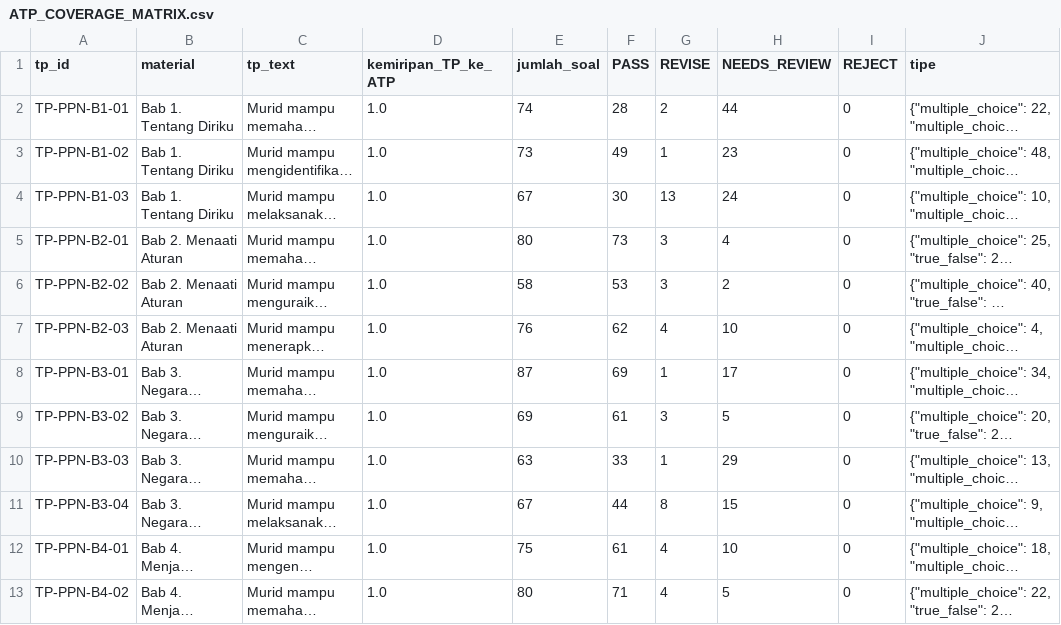
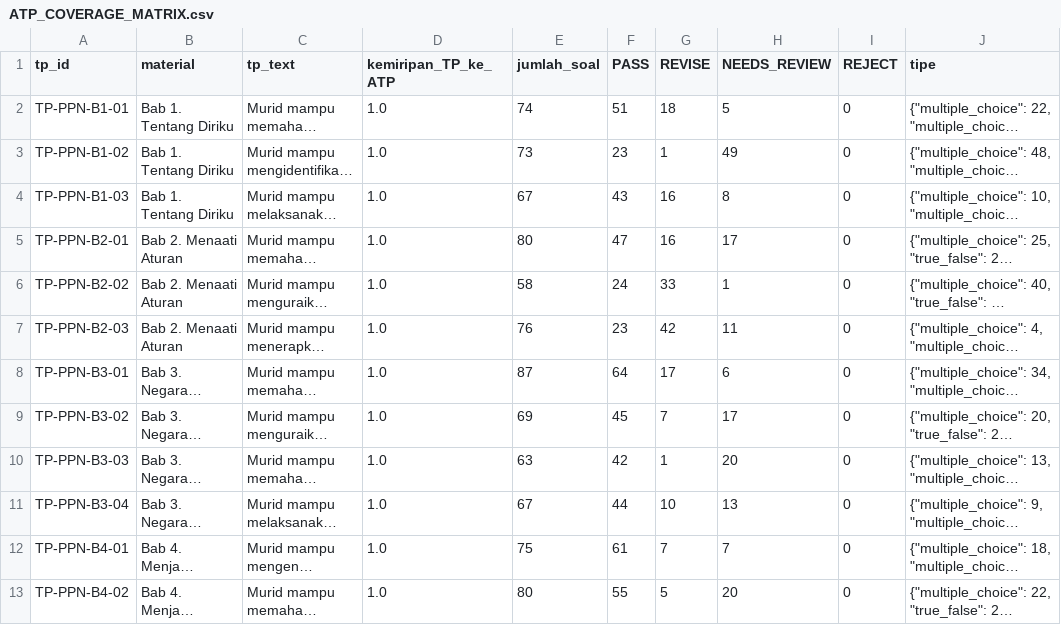
Before and after one commit to galaxyphn123-cloud/soalkelas1MI, a CSV file: audit/pancasila/ATP_COVERAGE_MATRIX.csv, drawn as a sheet; only a part is shown; long unchanged cells end in …; the diff covers the shown part only; the diff names each change by its address in the sheet, - before the commit and + after, or states it on an @@ line.

```diff
--- a/audit/pancasila/ATP_COVERAGE_MATRIX.csv
+++ b/audit/pancasila/ATP_COVERAGE_MATRIX.csv
-F2 (PASS): 28
+F2 (PASS): 51
-G2 (REVISE): 2
+G2 (REVISE): 18
-H2 (NEEDS_REVIEW): 44
+H2 (NEEDS_REVIEW): 5
-F3 (PASS): 49
+F3 (PASS): 23
-H3 (NEEDS_REVIEW): 23
+H3 (NEEDS_REVIEW): 49
-F4 (PASS): 30
+F4 (PASS): 43
-G4 (REVISE): 13
+G4 (REVISE): 16
-H4 (NEEDS_REVIEW): 24
+H4 (NEEDS_REVIEW): 8
-F5 (PASS): 73
+F5 (PASS): 47
-G5 (REVISE): 3
+G5 (REVISE): 16
-H5 (NEEDS_REVIEW): 4
+H5 (NEEDS_REVIEW): 17
-F6 (PASS): 53
+F6 (PASS): 24
-G6 (REVISE): 3
+G6 (REVISE): 33
-H6 (NEEDS_REVIEW): 2
+H6 (NEEDS_REVIEW): 1
-F7 (PASS): 62
+F7 (PASS): 23
-G7 (REVISE): 4
+G7 (REVISE): 42
-H7 (NEEDS_REVIEW): 10
+H7 (NEEDS_REVIEW): 11
-F8 (PASS): 69
+F8 (PASS): 64
-G8 (REVISE): 1
+G8 (REVISE): 17
-H8 (NEEDS_REVIEW): 17
+H8 (NEEDS_REVIEW): 6
-F9 (PASS): 61
+F9 (PASS): 45
-G9 (REVISE): 3
+G9 (REVISE): 7
-H9 (NEEDS_REVIEW): 5
+H9 (NEEDS_REVIEW): 17
-F10 (PASS): 33
+F10 (PASS): 42
-H10 (NEEDS_REVIEW): 29
+H10 (NEEDS_REVIEW): 20
-G11 (REVISE): 8
+G11 (REVISE): 10
-H11 (NEEDS_REVIEW): 15
+H11 (NEEDS_REVIEW): 13
-G12 (REVISE): 4
+G12 (REVISE): 7
-H12 (NEEDS_REVIEW): 10
+H12 (NEEDS_REVIEW): 7
-F13 (PASS): 71
+F13 (PASS): 55
-G13 (REVISE): 4
+G13 (REVISE): 5
-H13 (NEEDS_REVIEW): 5
+H13 (NEEDS_REVIEW): 20
```
Also changed, not shown: 6 edited cells elsewhere in this file, audit/pjok/ATP_COVERAGE_MATRIX.csv, 13 other files.
